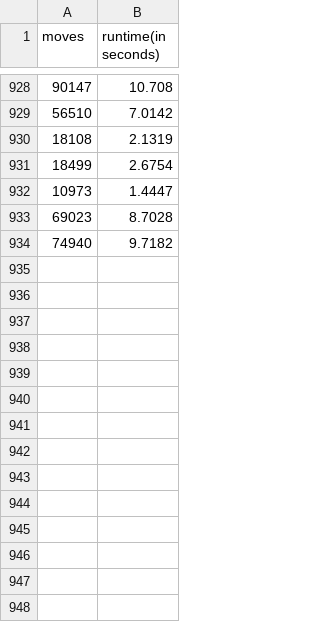
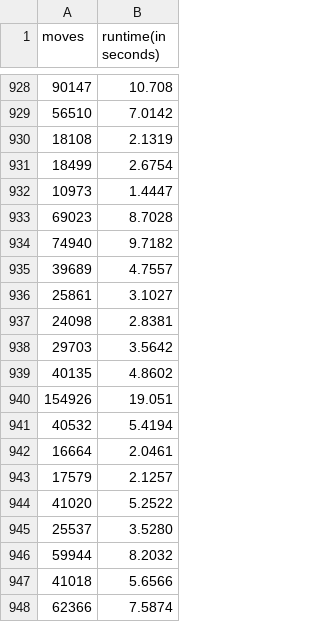
Before and after one commit to ElineJ/TeamFEW, a CSV file: results/random2_7.csv, drawn as a sheet; only a part is shown, gaps mark what is left out; the diff names each change by its address in the sheet, - before the commit and + after, or states it on an @@ line.

Commit message:
Improved speed copy_grid

```diff
--- a/results/random2_7.csv
+++ b/results/random2_7.csv
+row 935: 39689 | 4.7557
+row 936: 25861 | 3.1027
+row 937: 24098 | 2.8381
+row 938: 29703 | 3.5642
+row 939: 40135 | 4.8602
+row 940: 154926 | 19.051
+row 941: 40532 | 5.4194
+row 942: 16664 | 2.0461
+row 943: 17579 | 2.1257
+row 944: 41020 | 5.2522
+row 945: 25537 | 3.5280
+row 946: 59944 | 8.2032
+row 947: 41018 | 5.6566
+row 948: 62366 | 7.5874
```
